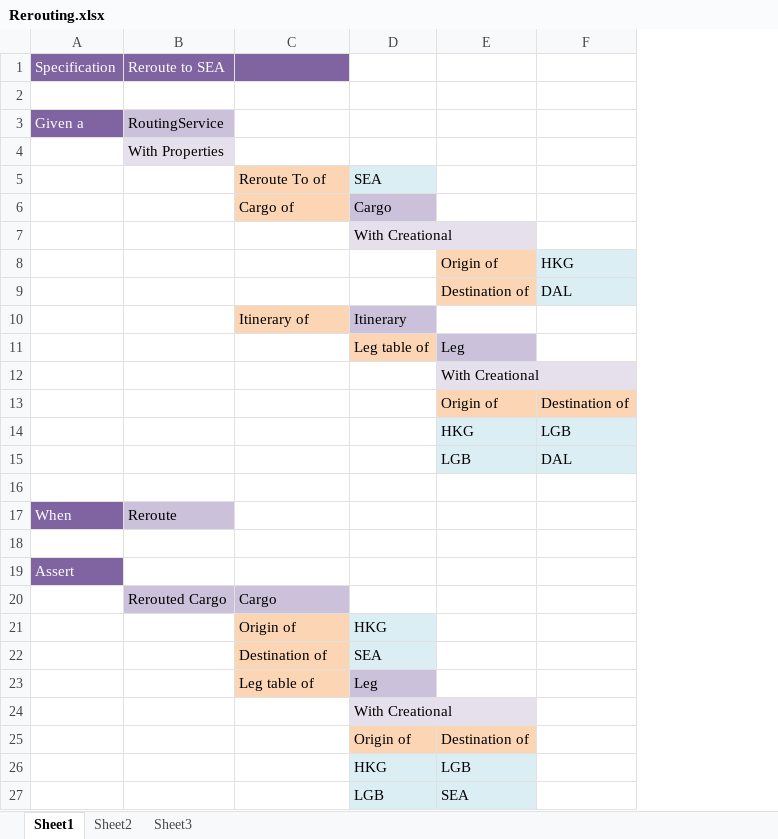
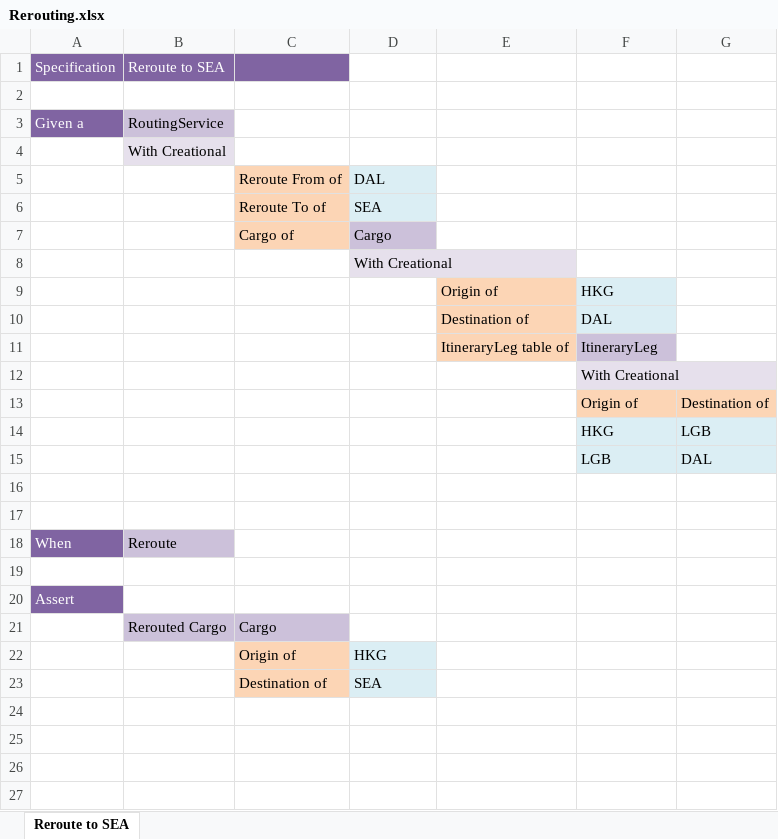
Before and after one commit to resgroup/customer-tests-excel, an Excel workbook: SampleTests/ExcelTests/Rerouting.xlsx, sheet Reroute to SEA, drawn as a sheet; values as stored, in another font and other column widths than the file's, no borders; removed rows and columns are numbered as before the commit, all else as after; the diff names each change by its address in the sheet, - before the commit and + after, or states it on an @@ line.

Commit message:
Add some SpecificationSpecific things to get the sample test closer to compiling

```diff
--- a/SampleTests/ExcelTests/Rerouting.xlsx (sheet Reroute to SEA)
+++ b/SampleTests/ExcelTests/Rerouting.xlsx (sheet Reroute to SEA)
-sheet tab: Sheet1
+sheet tab: Reroute to SEA
-sheet tab: Sheet2
-sheet tab: Sheet3
+column E, empty
-B4: With Properties
+B4: With Creational
+row 5:  |  | Reroute From of | DAL
-row 8:  |  |  |  | Origin of | HKG
-row 9:  |  |  |  | Destination of | DAL
-row 10:  |  | Itinerary of | Itinerary
-row 11:  |  |  | Leg table of | Leg
+row 9:  |  |  |  | Origin of | HKG
+row 10:  |  |  |  | Destination of | DAL
+row 11:  |  |  |  | ItineraryLeg table of | ItineraryLeg
+row 16: (empty)
-row 23:  |  | Leg table of | Leg
-row 24:  |  |  | With Creational
-row 25:  |  |  | Origin of | Destination of
-row 26:  |  |  | HKG | LGB
-row 27:  |  |  | LGB | SEA
```
Also changed, not shown: 11 other files.
